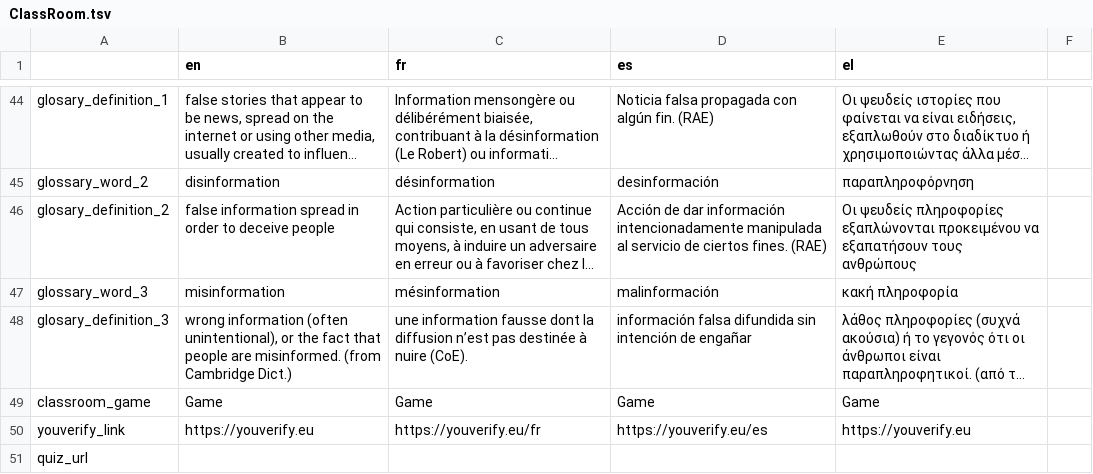
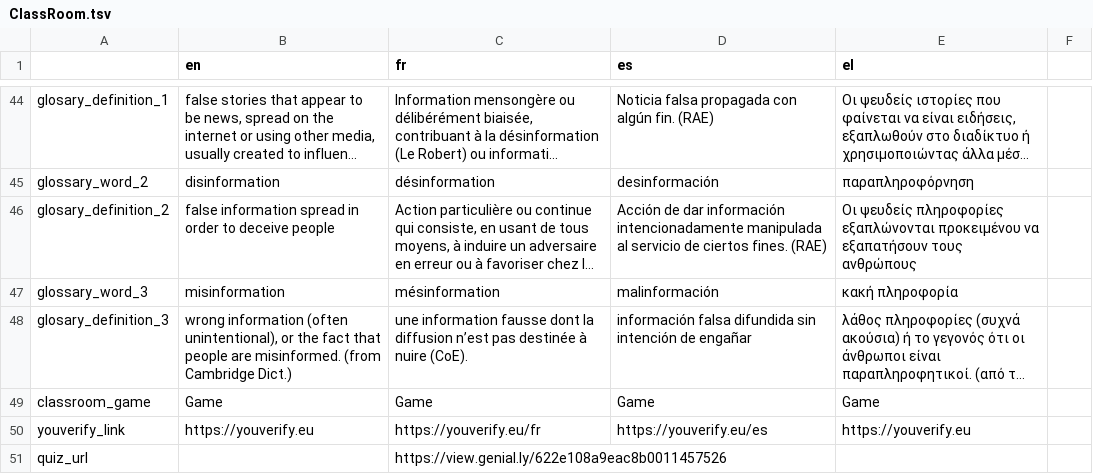
Before and after one commit to Xelgen/InVID-Translations, a TSV file: components/NavItems/ClassRoom.tsv, drawn as a sheet; only a part is shown, gaps mark what is left out; long unchanged cells end in ….

Commit message:
quiz fr

```diff
--- a/components/NavItems/ClassRoom.tsv
+++ b/components/NavItems/ClassRoom.tsv
@@ -50,2 +50,2 @@ classroom_game	Game	Game	Game	Game
 youverify_link	https://youverify.eu	https://youverify.eu/fr	https://youverify.eu/es	https://youverify.eu
-quiz_url				
+quiz_url		https://view.genial.ly/622e108a9eac8b0011457526		
```
